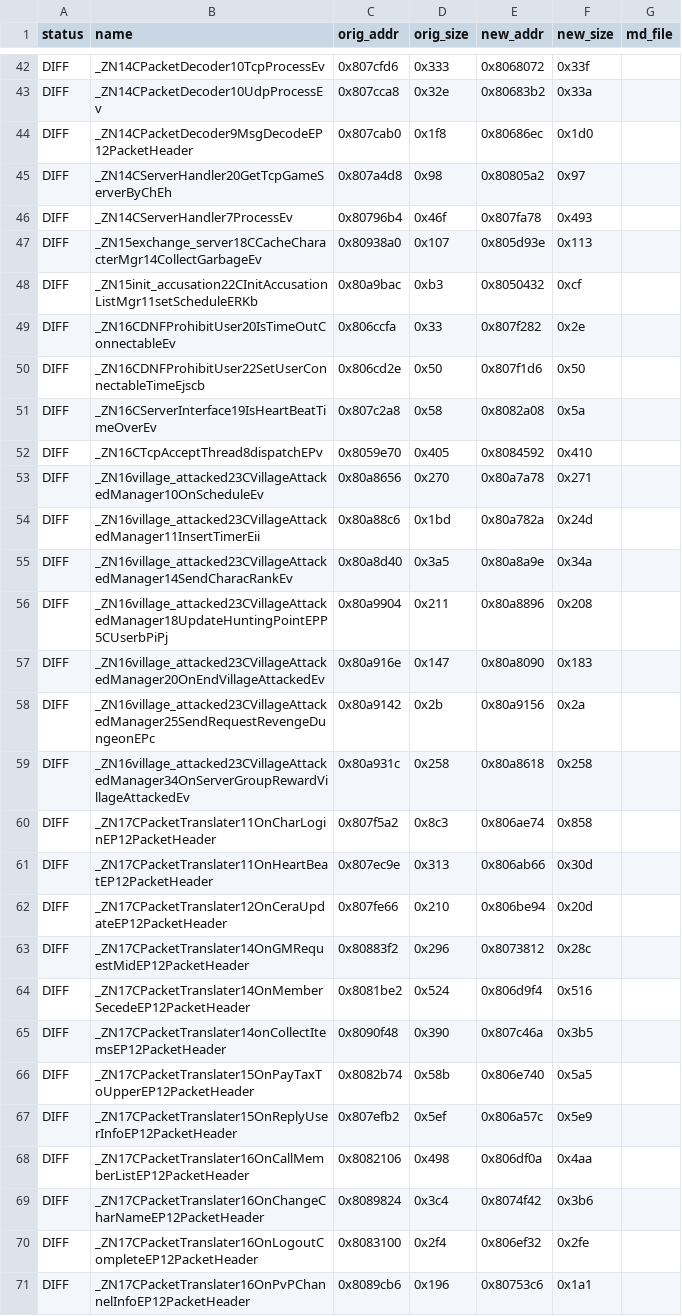
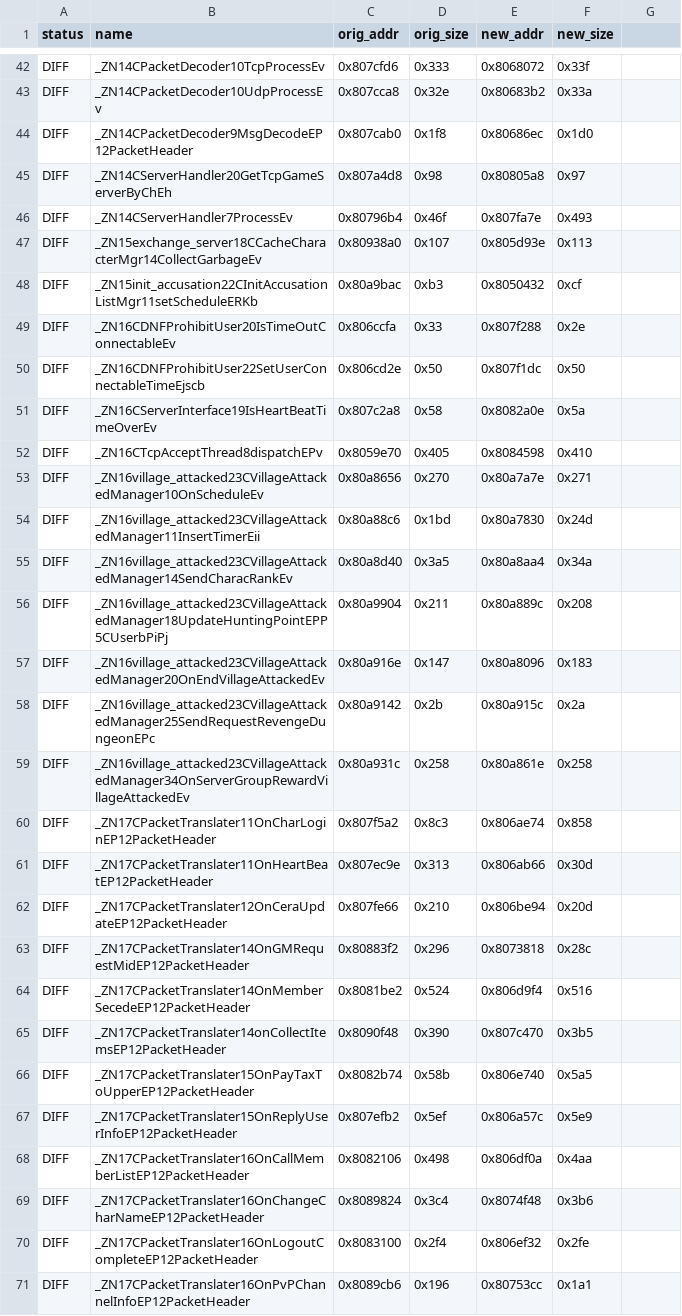
Before and after one commit to LoyieKing/dnf_workspace, a TSV file: dnf_decompile/function_reports/monitor/manifest.tsv, drawn as a sheet; only a part is shown, gaps mark what is left out; the diff covers the shown part only.

Commit message:
reports: 全量水位同步

```diff
--- a/dnf_decompile/function_reports/monitor/manifest.tsv
+++ b/dnf_decompile/function_reports/monitor/manifest.tsv
@@ -1 +1 @@
-status	name	orig_addr	orig_size	new_addr	new_size	md_file
+status	name	orig_addr	orig_size	new_addr	new_size
@@ -44,17 +44,17 @@ DIFF	_ZN14CPacketDecoder10UdpProcessEv	0x807cca8	0x32e	0x80683b2	0x33a
 DIFF	_ZN14CPacketDecoder9MsgDecodeEP12PacketHeader	0x807cab0	0x1f8	0x80686ec	0x1d0
-DIFF	_ZN14CServerHandler20GetTcpGameServerByChEh	0x807a4d8	0x98	0x80805a2	0x97
-DIFF	_ZN14CServerHandler7ProcessEv	0x80796b4	0x46f	0x807fa78	0x493
+DIFF	_ZN14CServerHandler20GetTcpGameServerByChEh	0x807a4d8	0x98	0x80805a8	0x97
+DIFF	_ZN14CServerHandler7ProcessEv	0x80796b4	0x46f	0x807fa7e	0x493
 DIFF	_ZN15exchange_server18CCacheCharacterMgr14CollectGarbageEv	0x80938a0	0x107	0x805d93e	0x113
 DIFF	_ZN15init_accusation22CInitAccusationListMgr11setScheduleERKb	0x80a9bac	0xb3	0x8050432	0xcf
-DIFF	_ZN16CDNFProhibitUser20IsTimeOutConnectableEv	0x806ccfa	0x33	0x807f282	0x2e
-DIFF	_ZN16CDNFProhibitUser22SetUserConnectableTimeEjscb	0x806cd2e	0x50	0x807f1d6	0x50
-DIFF	_ZN16CServerInterface19IsHeartBeatTimeOverEv	0x807c2a8	0x58	0x8082a08	0x5a
-DIFF	_ZN16CTcpAcceptThread8dispatchEPv	0x8059e70	0x405	0x8084592	0x410
-DIFF	_ZN16village_attacked23CVillageAttackedManager10OnScheduleEv	0x80a8656	0x270	0x80a7a78	0x271
-DIFF	_ZN16village_attacked23CVillageAttackedManager11InsertTimerEii	0x80a88c6	0x1bd	0x80a782a	0x24d
-DIFF	_ZN16village_attacked23CVillageAttackedManager14SendCharacRankEv	0x80a8d40	0x3a5	0x80a8a9e	0x34a
-DIFF	_ZN16village_attacked23CVillageAttackedManager18UpdateHuntingPointEPP5CUserbPiPj	0x80a9904	0x211	0x80a8896	0x208
-DIFF	_ZN16village_attacked23CVillageAttackedManager20OnEndVillageAttackedEv	0x80a916e	0x147	0x80a8090	0x183
-DIFF	_ZN16village_attacked23CVillageAttackedManager25SendRequestRevengeDungeonEPc	0x80a9142	0x2b	0x80a9156	0x2a
-DIFF	_ZN16village_attacked23CVillageAttackedManager34OnServerGroupRewardVillageAttackedEv	0x80a931c	0x258	0x80a8618	0x258
+DIFF	_ZN16CDNFProhibitUser20IsTimeOutConnectableEv	0x806ccfa	0x33	0x807f288	0x2e
+DIFF	_ZN16CDNFProhibitUser22SetUserConnectableTimeEjscb	0x806cd2e	0x50	0x807f1dc	0x50
+DIFF	_ZN16CServerInterface19IsHeartBeatTimeOverEv	0x807c2a8	0x58	0x8082a0e	0x5a
+DIFF	_ZN16CTcpAcceptThread8dispatchEPv	0x8059e70	0x405	0x8084598	0x410
+DIFF	_ZN16village_attacked23CVillageAttackedManager10OnScheduleEv	0x80a8656	0x270	0x80a7a7e	0x271
+DIFF	_ZN16village_attacked23CVillageAttackedManager11InsertTimerEii	0x80a88c6	0x1bd	0x80a7830	0x24d
+DIFF	_ZN16village_attacked23CVillageAttackedManager14SendCharacRankEv	0x80a8d40	0x3a5	0x80a8aa4	0x34a
+DIFF	_ZN16village_attacked23CVillageAttackedManager18UpdateHuntingPointEPP5CUserbPiPj	0x80a9904	0x211	0x80a889c	0x208
+DIFF	_ZN16village_attacked23CVillageAttackedManager20OnEndVillageAttackedEv	0x80a916e	0x147	0x80a8096	0x183
+DIFF	_ZN16village_attacked23CVillageAttackedManager25SendRequestRevengeDungeonEPc	0x80a9142	0x2b	0x80a915c	0x2a
+DIFF	_ZN16village_attacked23CVillageAttackedManager34OnServerGroupRewardVillageAttackedEv	0x80a931c	0x258	0x80a861e	0x258
 DIFF	_ZN17CPacketTranslater11OnCharLoginEP12PacketHeader	0x807f5a2	0x8c3	0x806ae74	0x858
@@ -62,5 +62,5 @@ DIFF	_ZN17CPacketTranslater11OnHeartBeatEP12PacketHeader	0x807ec9e	0x313	0x806ab
 DIFF	_ZN17CPacketTranslater12OnCeraUpdateEP12PacketHeader	0x807fe66	0x210	0x806be94	0x20d
-DIFF	_ZN17CPacketTranslater14OnGMRequestMidEP12PacketHeader	0x80883f2	0x296	0x8073812	0x28c
+DIFF	_ZN17CPacketTranslater14OnGMRequestMidEP12PacketHeader	0x80883f2	0x296	0x8073818	0x28c
 DIFF	_ZN17CPacketTranslater14OnMemberSecedeEP12PacketHeader	0x8081be2	0x524	0x806d9f4	0x516
-DIFF	_ZN17CPacketTranslater14onCollectItemsEP12PacketHeader	0x8090f48	0x390	0x807c46a	0x3b5
+DIFF	_ZN17CPacketTranslater14onCollectItemsEP12PacketHeader	0x8090f48	0x390	0x807c470	0x3b5
 DIFF	_ZN17CPacketTranslater15OnPayTaxToUpperEP12PacketHeader	0x8082b74	0x58b	0x806e740	0x5a5
@@ -68,4 +68,4 @@ DIFF	_ZN17CPacketTranslater15OnReplyUserInfoEP12PacketHeader	0x807efb2	0x5ef	0x8
 DIFF	_ZN17CPacketTranslater16OnCallMemberListEP12PacketHeader	0x8082106	0x498	0x806df0a	0x4aa
-DIFF	_ZN17CPacketTranslater16OnChangeCharNameEP12PacketHeader	0x8089824	0x3c4	0x8074f42	0x3b6
+DIFF	_ZN17CPacketTranslater16OnChangeCharNameEP12PacketHeader	0x8089824	0x3c4	0x8074f48	0x3b6
 DIFF	_ZN17CPacketTranslater16OnLogoutCompleteEP12PacketHeader	0x8083100	0x2f4	0x806ef32	0x2fe
-DIFF	_ZN17CPacketTranslater16OnPvPChannelInfoEP12PacketHeader	0x8089cb6	0x196	0x80753c6	0x1a1
+DIFF	_ZN17CPacketTranslater16OnPvPChannelInfoEP12PacketHeader	0x8089cb6	0x196	0x80753cc	0x1a1
```
Also changed, not shown: 1 added row, 1 removed row and 82 edited cells elsewhere in this file, 1 other file.
